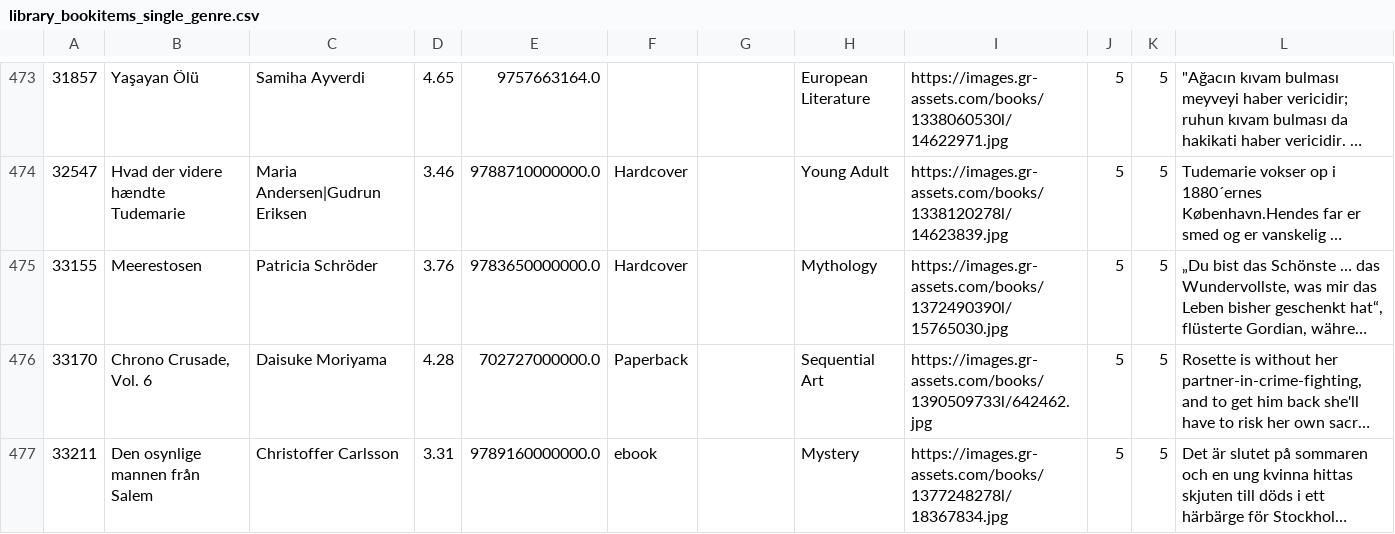
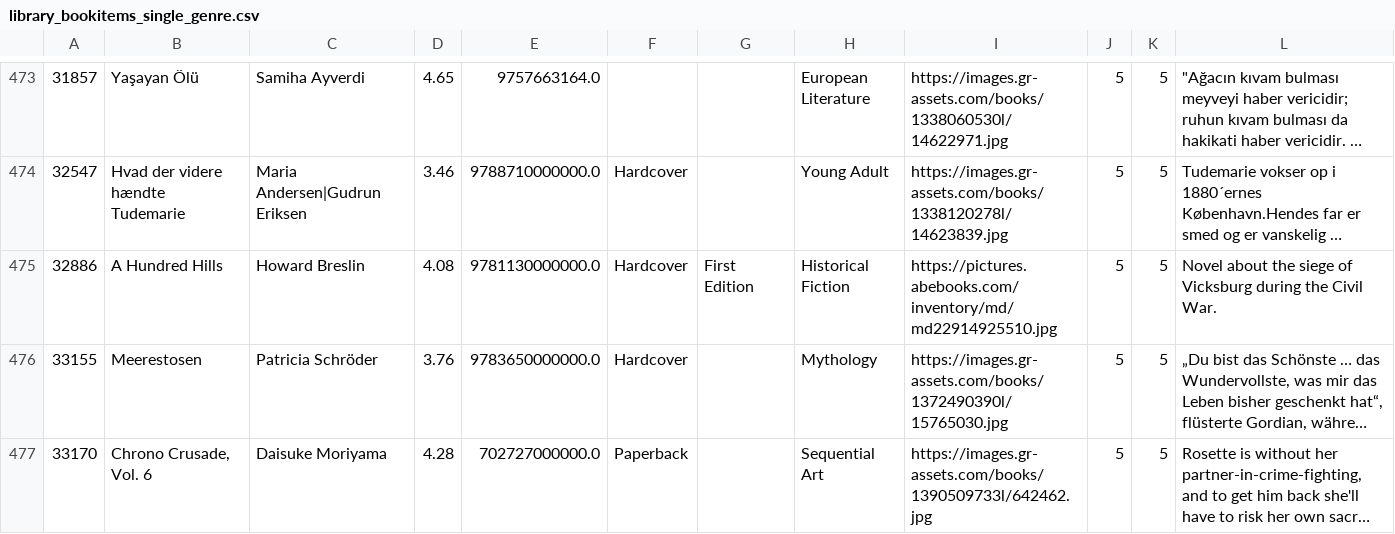
Before and after one commit to SABRINAWAWA/LibraryManagementSystem, a CSV file: libraryproject/library_bookitems_single_genre.csv, drawn as a sheet; only a part is shown, gaps mark what is left out; the shorter side is filled out with more unchanged rows; long unchanged cells end in …; the diff names each change by its address in the sheet, - before the commit and + after, or states it on an @@ line.

```diff
--- a/libraryproject/library_bookitems_single_genre.csv
+++ b/libraryproject/library_bookitems_single_genre.csv
+row 475: 32886 | A Hundred Hills | Howard Breslin | 4.08 | 9781130000000.0 | Hardcover | First Edition | Historical Fiction | https://pictures.abebooks.com/inventory/md/md22914925510.jpg | 5 | 5 | Novel about the siege of Vicksburg during the Civil War.
```
Also changed, not shown: 11 other files.
